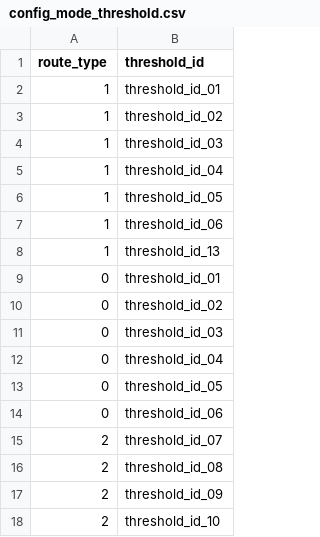
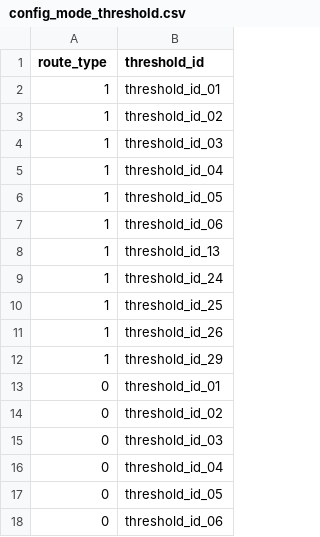
Before and after one commit to ibi-group/transit-performance, a CSV file: ConfigUpdate/Sample Config Files/config_mode_threshold.csv, drawn as a sheet; only a part is shown; the shorter side is filled out with more unchanged rows; the diff names each change by its address in the sheet, - before the commit and + after, or states it on an @@ line.

```diff
--- a/ConfigUpdate/Sample Config Files/config_mode_threshold.csv
+++ b/ConfigUpdate/Sample Config Files/config_mode_threshold.csv
+row 9: 1 | threshold_id_24
+row 10: 1 | threshold_id_25
+row 11: 1 | threshold_id_26
+row 12: 1 | threshold_id_29
```
Also changed, not shown: ConfigUpdate/Sample Config Files/config_threshold.csv, ConfigUpdate/Sample Config Files/config_threshold_calculation.csv, 3 other files.
